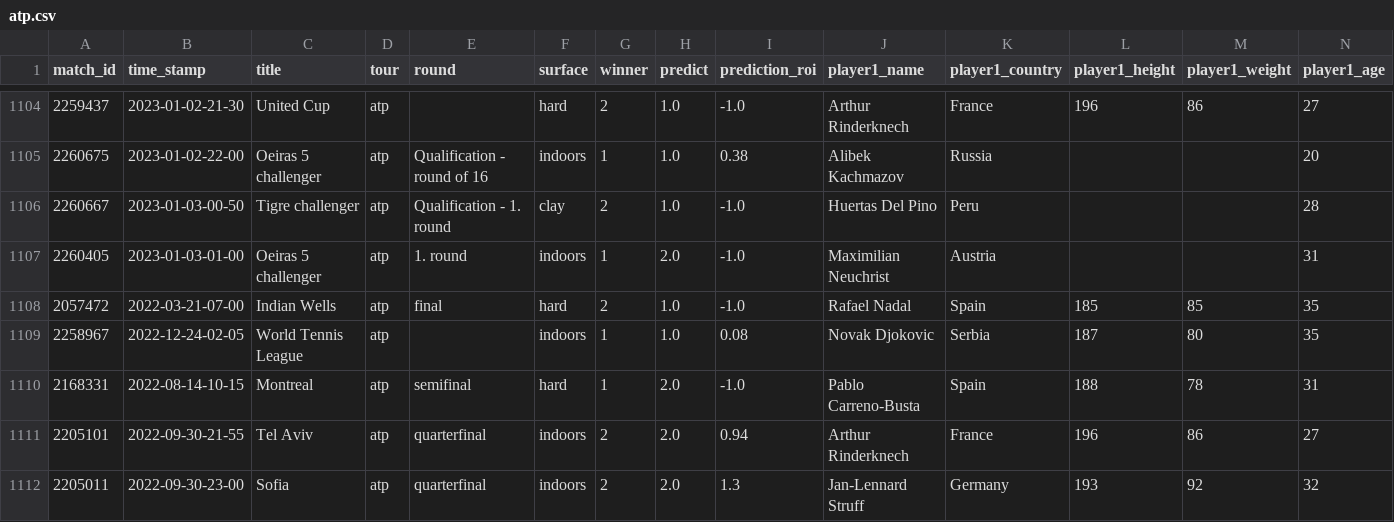
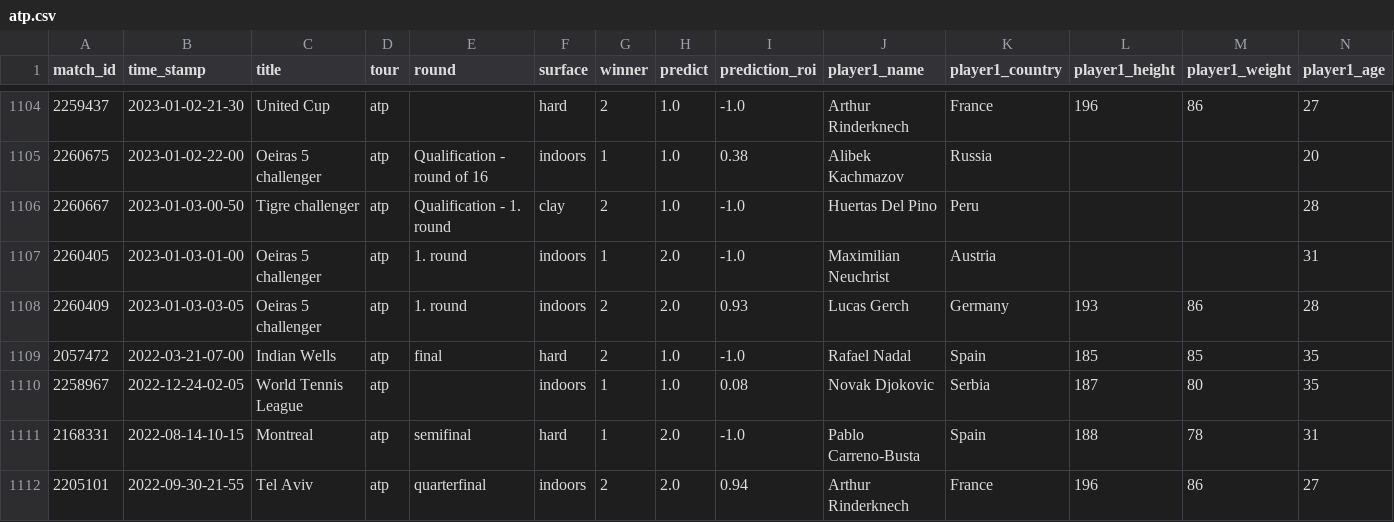
Before and after one commit to ebijun1007/tennis_all_tour_scraper, a CSV file: atp.csv, drawn as a sheet; only a part is shown, gaps mark what is left out; the shorter side is filled out with more unchanged rows; rows hold the shown columns only; the diff names each change by its address in the sheet, - before the commit and + after, or states it on an @@ line.

```diff
--- a/atp.csv
+++ b/atp.csv
+row 1108: 2260409 | 2023-01-03-03-05 | Oeiras 5 challenger | atp | 1. round | indoors | 2 | 2.0 | 0.93 | Lucas Gerch | Germany | 193 | 86 | 28
```
Also changed, not shown: data/2023-01-02.csv, data/next_48_hours_match.csv, 3 other files.
